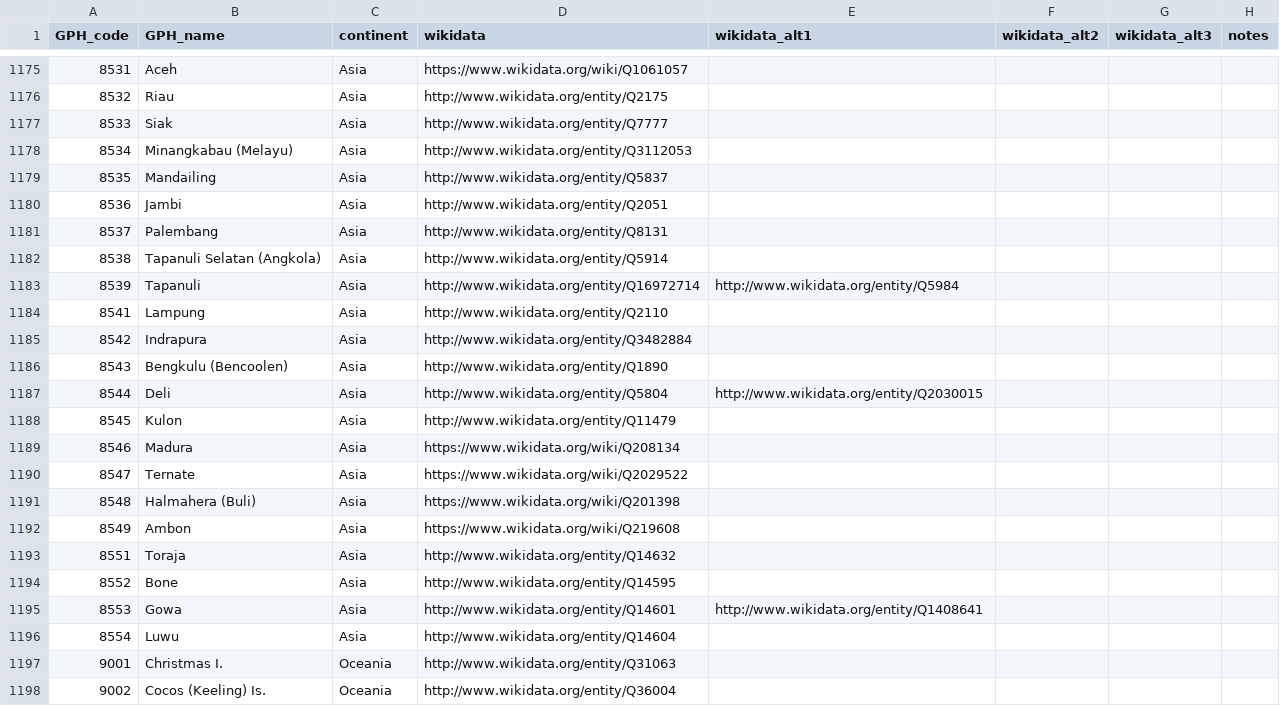
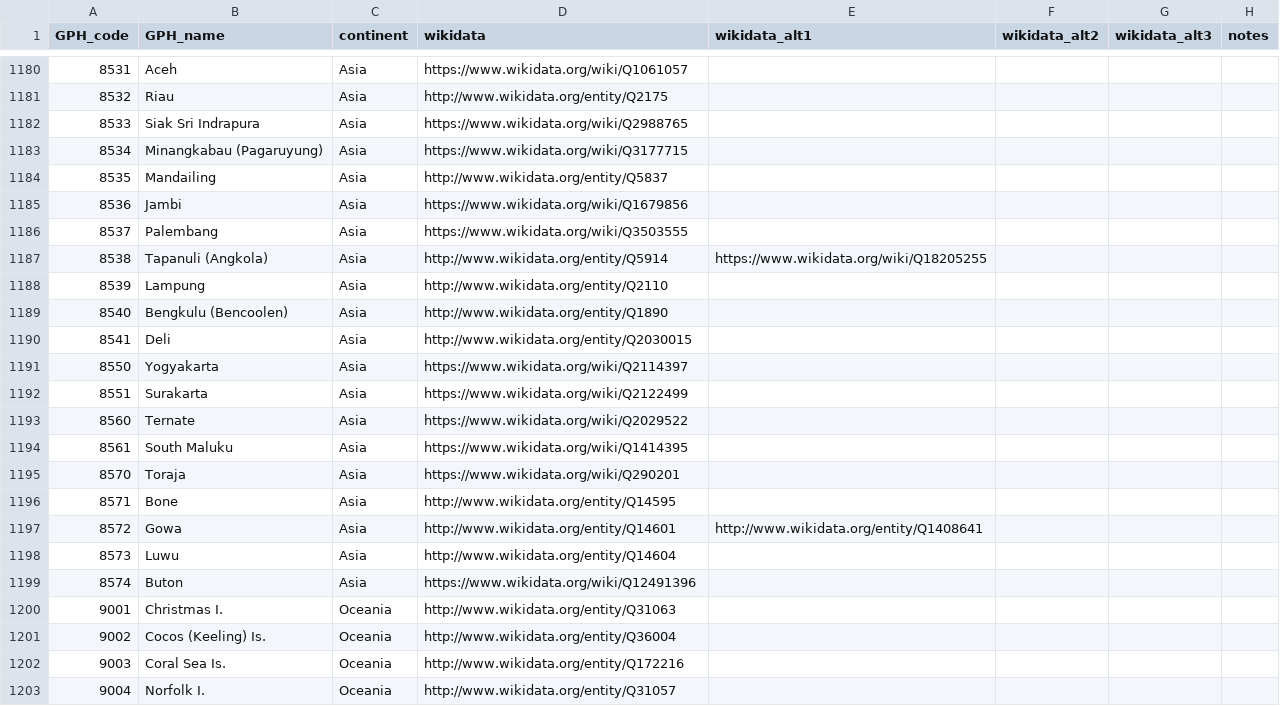
Before and after one commit to medialab/GeoPolHist, a CSV file: data/GeoPolHist_entities.csv, drawn as a sheet; only a part is shown, gaps mark what is left out; the shorter side is filled out with more unchanged rows; the diff covers the shown part only.

```diff
--- a/data/GeoPolHist_entities.csv
+++ b/data/GeoPolHist_entities.csv
@@ -1176,22 +1181,20 @@ GPH_code,GPH_name,continent,wikidata,wikidata_alt1,wikidata_alt2,wikidata_alt3,n
 8532,Riau,Asia,http://www.wikidata.org/entity/Q2175,,,,
-8533,Siak,Asia,http://www.wikidata.org/entity/Q7777,,,,
-8534,Minangkabau (Melayu),Asia,http://www.wikidata.org/entity/Q3112053,,,,
+8533,Siak Sri Indrapura,Asia,https://www.wikidata.org/wiki/Q2988765,,,,
+8534,Minangkabau (Pagaruyung),Asia,https://www.wikidata.org/wiki/Q3177715,,,,
 8535,Mandailing,Asia,http://www.wikidata.org/entity/Q5837,,,,
-8536,Jambi,Asia,http://www.wikidata.org/entity/Q2051,,,,
-8537,Palembang,Asia,http://www.wikidata.org/entity/Q8131,,,,
-8538,Tapanuli Selatan (Angkola),Asia,http://www.wikidata.org/entity/Q5914,,,,
-8539,Tapanuli,Asia,http://www.wikidata.org/entity/Q16972714,http://www.wikidata.org/entity/Q5984,,,
-8541,Lampung,Asia,http://www.wikidata.org/entity/Q2110,,,,
-8542,Indrapura,Asia,http://www.wikidata.org/entity/Q3482884,,,,
-8543,Bengkulu (Bencoolen),Asia,http://www.wikidata.org/entity/Q1890,,,,
-8544,Deli,Asia,http://www.wikidata.org/entity/Q5804,http://www.wikidata.org/entity/Q2030015,,,
-8545,Kulon,Asia,http://www.wikidata.org/entity/Q11479,,,,
-8546,Madura,Asia,https://www.wikidata.org/wiki/Q208134,,,,
-8547,Ternate,Asia,https://www.wikidata.org/wiki/Q2029522,,,,
-8548,Halmahera (Buli),Asia,https://www.wikidata.org/wiki/Q201398,,,,
-8549,Ambon,Asia,https://www.wikidata.org/wiki/Q219608,,,,
-8551,Toraja,Asia,http://www.wikidata.org/entity/Q14632,,,,
-8552,Bone,Asia,http://www.wikidata.org/entity/Q14595,,,,
-8553,Gowa,Asia,http://www.wikidata.org/entity/Q14601,http://www.wikidata.org/entity/Q1408641,,,
-8554,Luwu,Asia,http://www.wikidata.org/entity/Q14604,,,,
+8536,Jambi,Asia,https://www.wikidata.org/wiki/Q1679856,,,,
+8537,Palembang,Asia,https://www.wikidata.org/wiki/Q3503555,,,,
+8538,Tapanuli (Angkola),Asia,http://www.wikidata.org/entity/Q5914,https://www.wikidata.org/wiki/Q18205255,,,
+8539,Lampung,Asia,http://www.wikidata.org/entity/Q2110,,,,
+8540,Bengkulu (Bencoolen),Asia,http://www.wikidata.org/entity/Q1890,,,,
+8541,Deli,Asia,http://www.wikidata.org/entity/Q2030015,,,,
+8550,Yogyakarta,Asia,https://www.wikidata.org/wiki/Q2114397,,,,
+8551,Surakarta,Asia,https://www.wikidata.org/wiki/Q2122499,,,,
+8560,Ternate,Asia,https://www.wikidata.org/wiki/Q2029522,,,,
+8561,South Maluku,Asia,https://www.wikidata.org/wiki/Q1414395,,,,
+8570,Toraja,Asia,https://www.wikidata.org/wiki/Q290201,,,,
+8571,Bone,Asia,http://www.wikidata.org/entity/Q14595,,,,
+8572,Gowa,Asia,http://www.wikidata.org/entity/Q14601,http://www.wikidata.org/entity/Q1408641,,,
+8573,Luwu,Asia,http://www.wikidata.org/entity/Q14604,,,,
+8574,Buton,Asia,https://www.wikidata.org/wiki/Q12491396,,,,
 9001,Christmas I.,Oceania,http://www.wikidata.org/entity/Q31063,,,,
```
Also changed, not shown: 6 added rows, 1 removed row and 3 edited cells elsewhere in this file, 19 other files.
